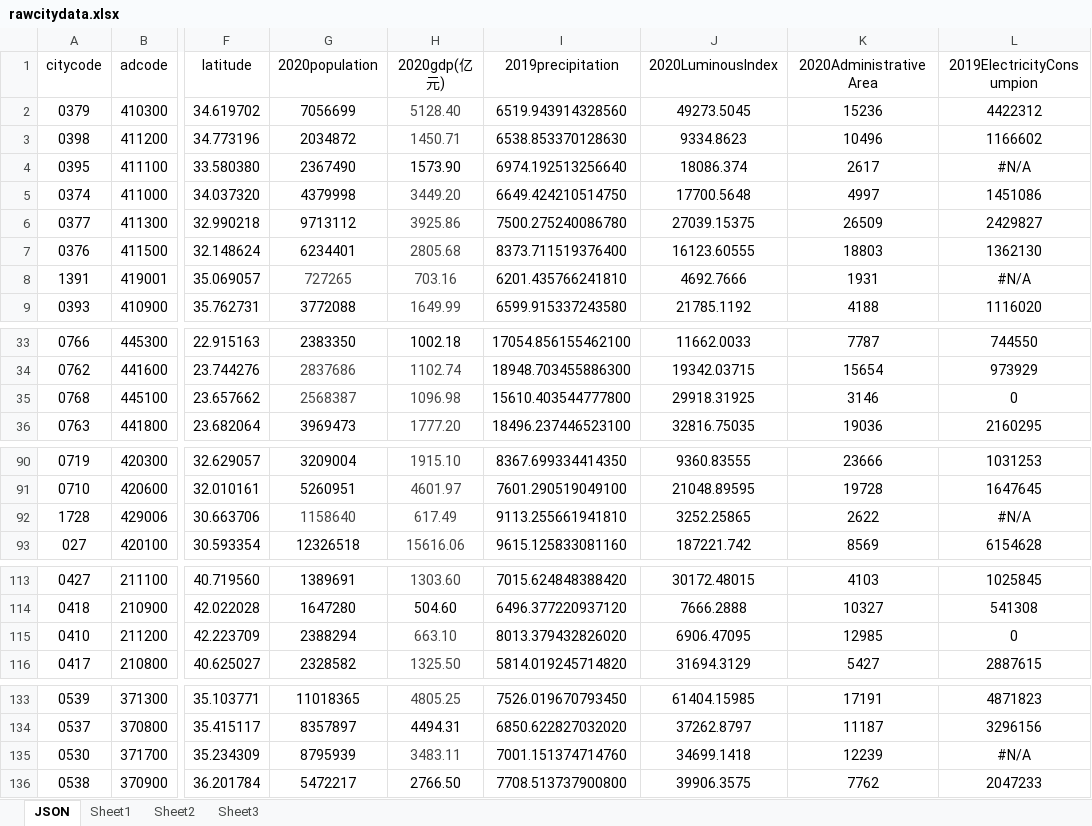
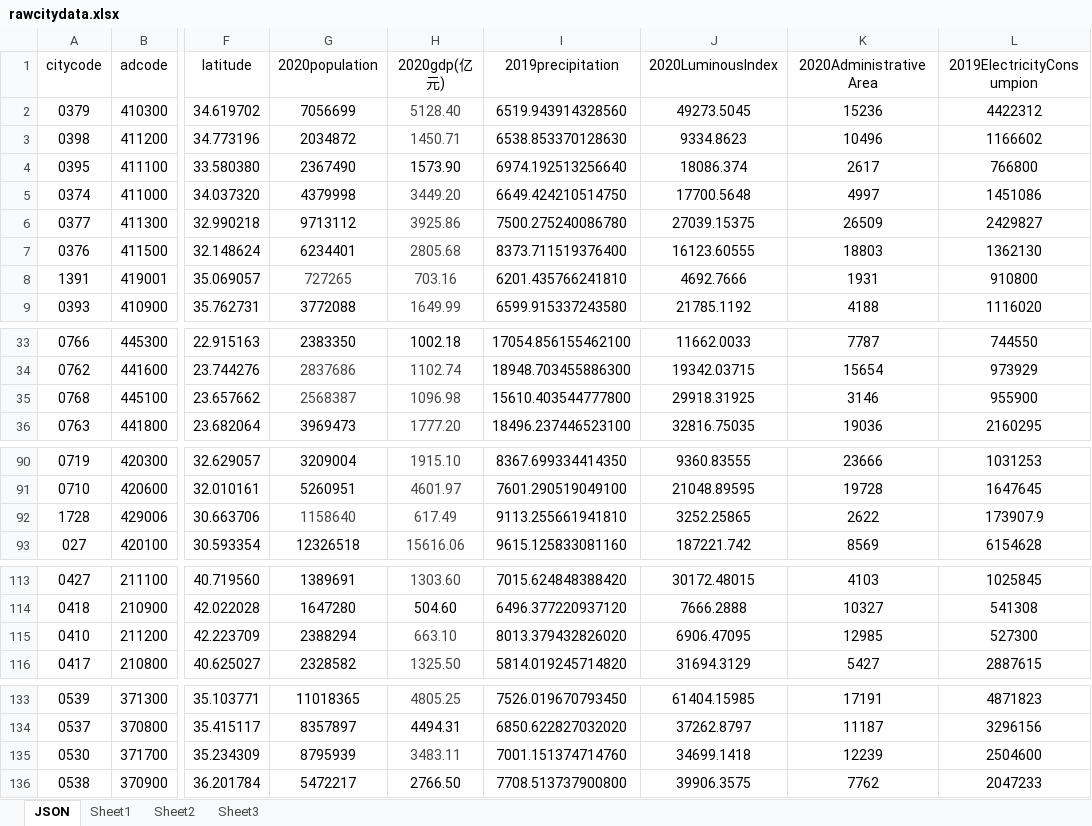
Before and after one commit to ghmzhu/CityClustering, an Excel workbook: data/rawcitydata.xlsx, sheet JSON, drawn as a sheet; only a part is shown, gaps mark what is left out; values as stored, in another font and other column widths than the file's, no borders; the diff covers the shown part only; the diff names each change by its address in the sheet, - before the commit and + after, or states it on an @@ line.

```diff
--- a/data/rawcitydata.xlsx (sheet JSON)
+++ b/data/rawcitydata.xlsx (sheet JSON)
-L4 (2019ElectricityConsumpion): #N/A
+L4 (2019ElectricityConsumpion): 766800
-L8 (2019ElectricityConsumpion): #N/A
+L8 (2019ElectricityConsumpion): 910800
-L35 (2019ElectricityConsumpion): 0
+L35 (2019ElectricityConsumpion): 955900
-L92 (2019ElectricityConsumpion): #N/A
+L92 (2019ElectricityConsumpion): 173907.9
-L115 (2019ElectricityConsumpion): 0
+L115 (2019ElectricityConsumpion): 527300
-L135 (2019ElectricityConsumpion): #N/A
+L135 (2019ElectricityConsumpion): 2504600
```
Also changed, not shown: 2 edited cells elsewhere in this sheet, 9 other files.
